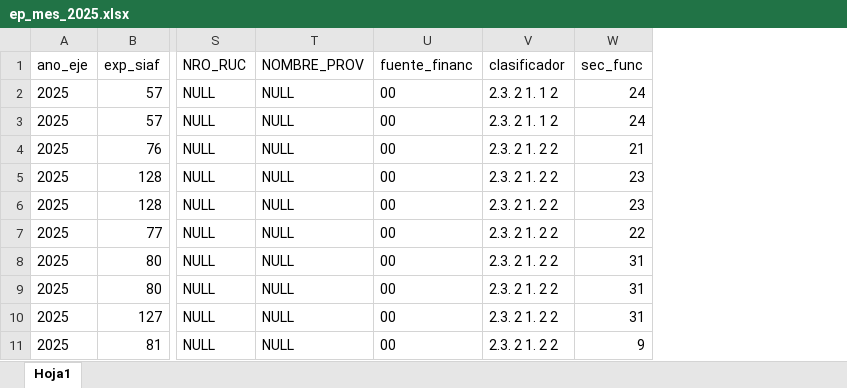
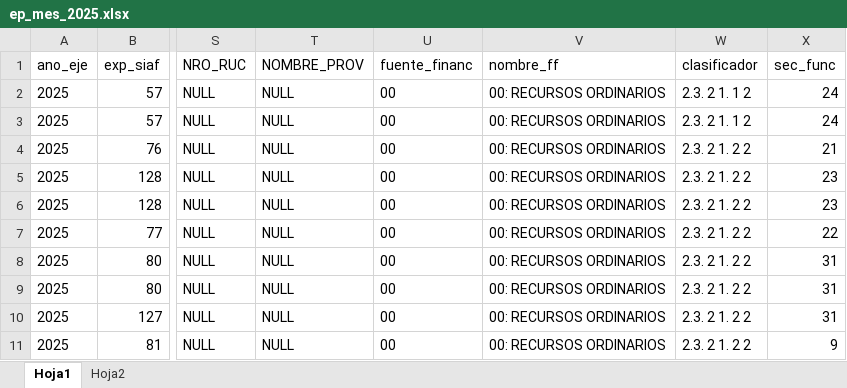
Before and after one commit to Rich-13/seguimiento_presupuestal_unsch_streamlit, an Excel workbook: data/ep_mes_2025.xlsx, sheet Hoja1, drawn as a sheet; only a part is shown, gaps mark what is left out; values as stored, in another font and other column widths than the file's, no borders; the diff names each change by its address in the sheet, - before the commit and + after, or states it on an @@ line.

Commit message:
se agrego la columna nombre_ff

```diff
--- a/data/ep_mes_2025.xlsx (sheet Hoja1)
+++ b/data/ep_mes_2025.xlsx (sheet Hoja1)
+sheet tab: Hoja2
+column V (nombre_ff), rows 2-11: all 00: RECURSOS ORDINARIOS
```
